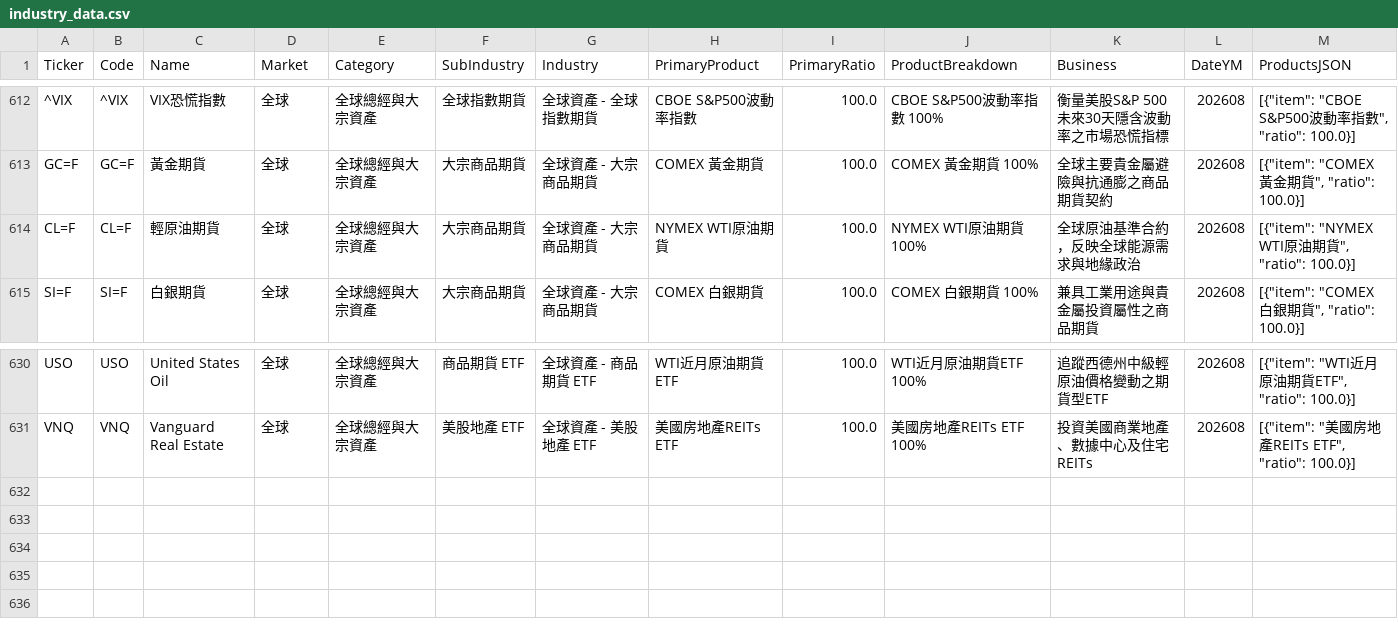
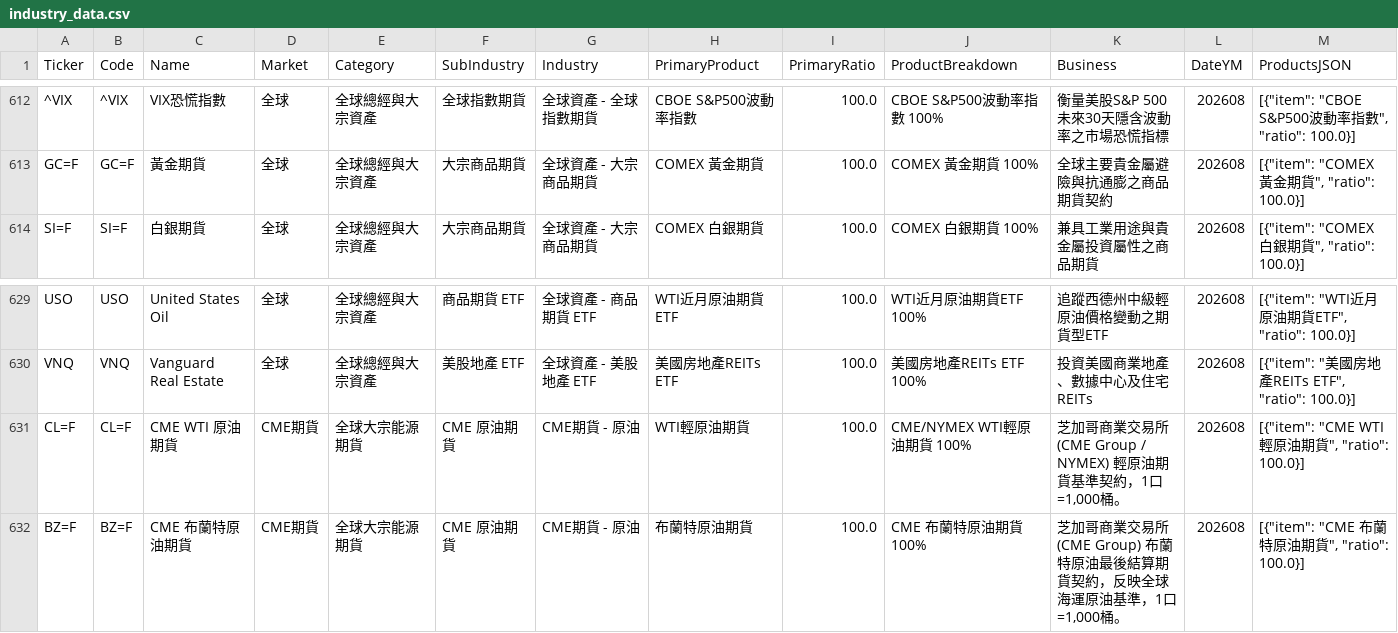
Before and after one commit to fuchihuan/-zscore-, a CSV file: industry_data.csv, drawn as a sheet; only a part is shown, gaps mark what is left out; removed rows and columns are numbered as before the commit, all else as after; the diff names each change by its address in the sheet, - before the commit and + after, or states it on an @@ line.

```diff
--- a/industry_data.csv
+++ b/industry_data.csv
-row 614: CL=F | CL=F | 輕原油期貨 | 全球 | 全球總經與大宗資產 | 大宗商品期貨 | 全球資產 - 大宗商品期貨 | NYMEX WTI原油期貨 | 100.0 | NYMEX WTI原油期貨 100% | 全球原油基準合約，反映全球能源需求與地緣政治 | 202608 | [{"item": "NYMEX WTI原油期貨", "ratio": 100.0}]
+row 631: CL=F | CL=F | CME WTI 原油期貨 | CME期貨 | 全球大宗能源期貨 | CME 原油期貨 | CME期貨 - 原油 | WTI輕原油期貨 | 100.0 | CME/NYMEX WTI輕原油期貨 100% | 芝加哥商業交易所 (CME Group / NYMEX) 輕原油期貨基準契約，1口=1,000桶。 | 202608 | [{"item": "CME WTI 輕原油期貨", "ratio": 100.0}]
+row 632: BZ=F | BZ=F | CME 布蘭特原油期貨 | CME期貨 | 全球大宗能源期貨 | CME 原油期貨 | CME期貨 - 原油 | 布蘭特原油期貨 | 100.0 | CME 布蘭特原油期貨 100% | 芝加哥商業交易所 (CME Group) 布蘭特原油最後結算期貨契約，反映全球海運原油基準，1口=1,000桶。 | 202608 | [{"item": "CME 布蘭特原油期貨", "ratio": 100.0}]
```
Also changed, not shown: filtered_profit_factor_gt3_dedup.csv, 16 other files.
